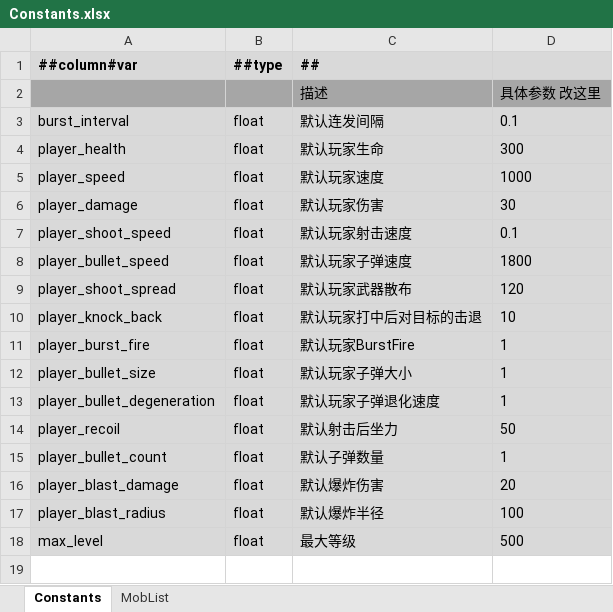
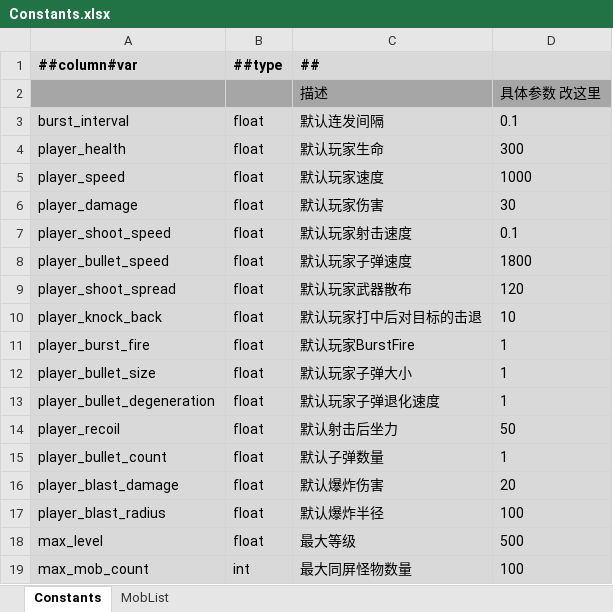
Before and after one commit to Abab-bk/NovaDrift, an Excel workbook: Tools/Luban/Datas/Constants.xlsx, sheet Constants, drawn as a sheet; values as stored, in another font and other column widths than the file's, no borders; the diff names each change by its address in the sheet, - before the commit and + after, or states it on an @@ line.

```diff
--- a/Tools/Luban/Datas/Constants.xlsx (sheet Constants)
+++ b/Tools/Luban/Datas/Constants.xlsx (sheet Constants)
+row 19: max_mob_count | int | 最大同屏怪物数量 | 100
```
Also changed, not shown: 11 other files.
